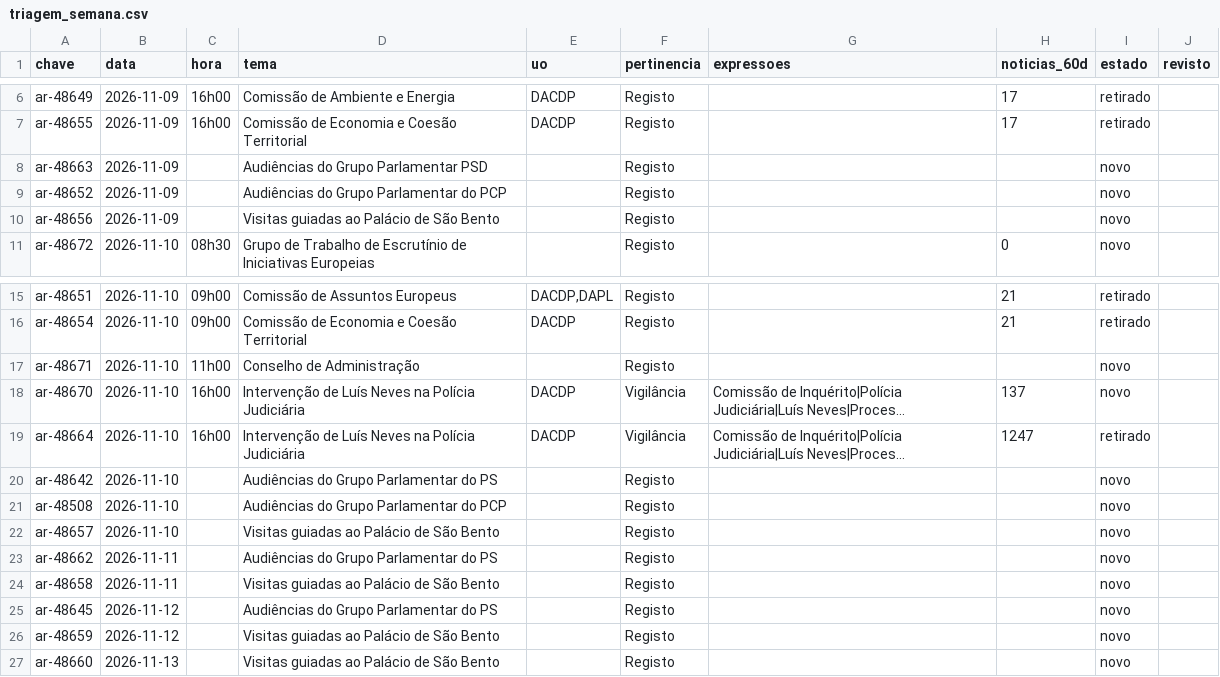
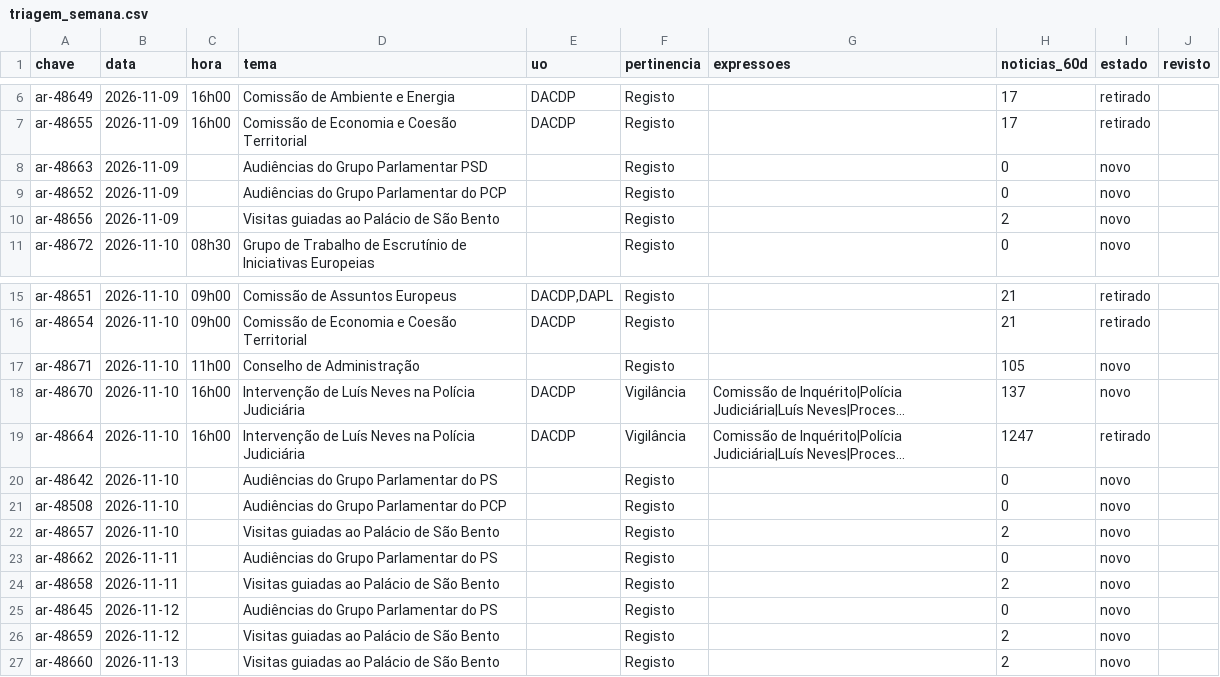
Before and after one commit to upe-sggov/ar-preview, a CSV file: dados/triagem_semana.csv, drawn as a sheet; only a part is shown, gaps mark what is left out; long unchanged cells end in …; the diff names each change by its address in the sheet, - before the commit and + after, or states it on an @@ line.

```diff
--- a/dados/triagem_semana.csv
+++ b/dados/triagem_semana.csv
-H8:H9 (noticias_60d): (empty)
+H8:H9 (noticias_60d): 0
-H10 (noticias_60d): (empty)
+H10 (noticias_60d): 2
-H17 (noticias_60d): (empty)
+H17 (noticias_60d): 105
-H20:H21 (noticias_60d): (empty)
+H20:H21 (noticias_60d): 0
-H22 (noticias_60d): (empty)
+H22 (noticias_60d): 2
-H23 (noticias_60d): (empty)
+H23 (noticias_60d): 0
-H24 (noticias_60d): (empty)
+H24 (noticias_60d): 2
-H25 (noticias_60d): (empty)
+H25 (noticias_60d): 0
-H26:H27 (noticias_60d): (empty)
+H26:H27 (noticias_60d): 2
```
Also changed, not shown: 41 other files.
